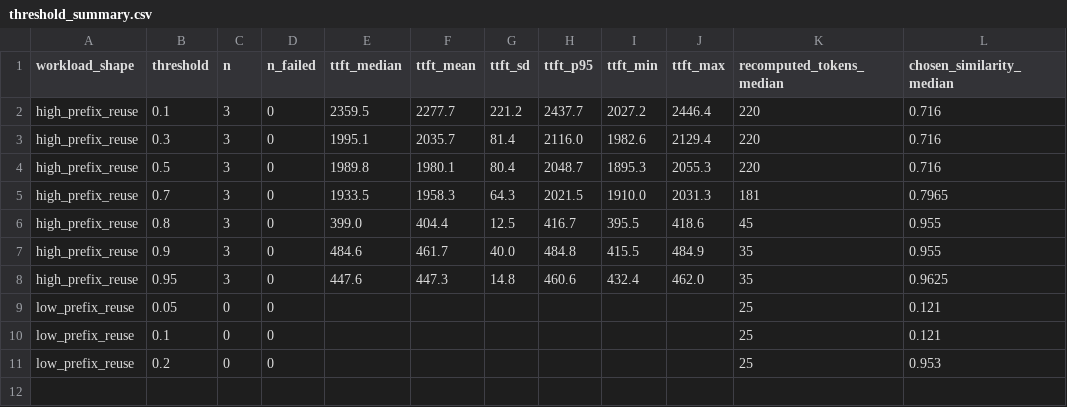
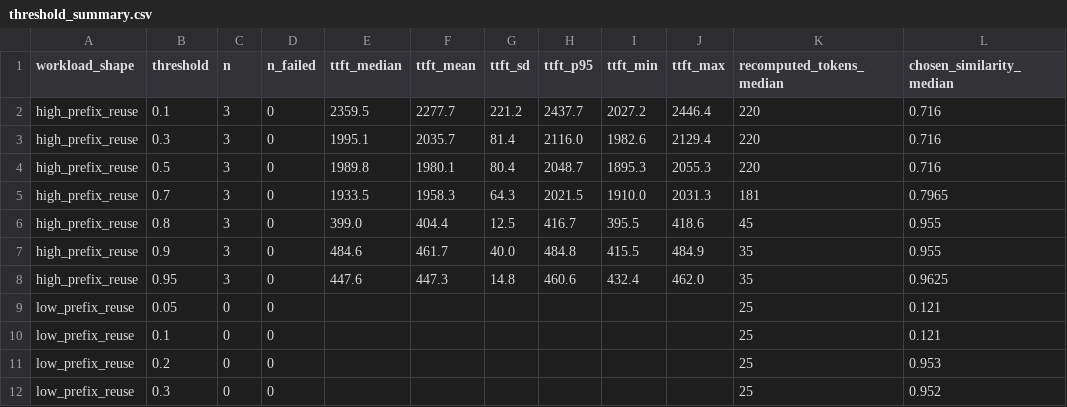
Before and after one commit to Unknown1502/neoverse-tune, a CSV file: results/aggregated/threshold_summary.csv, drawn as a sheet.

```diff
--- a/results/aggregated/threshold_summary.csv
+++ b/results/aggregated/threshold_summary.csv
@@ -11 +11,2 @@ low_prefix_reuse,0.1,0,0,,,,,,,25,0.121
 low_prefix_reuse,0.2,0,0,,,,,,,25,0.953
+low_prefix_reuse,0.3,0,0,,,,,,,25,0.952
```
Also changed, not shown: 3 other files.
